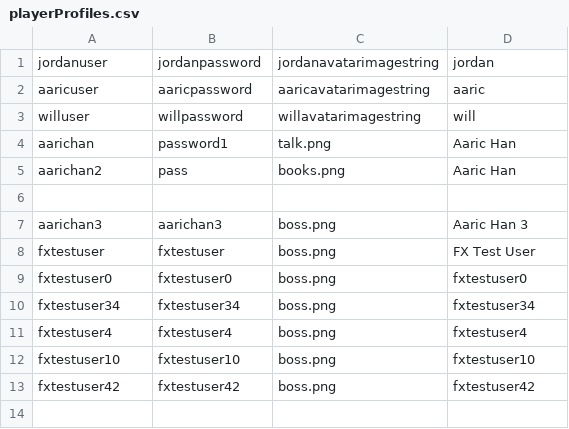
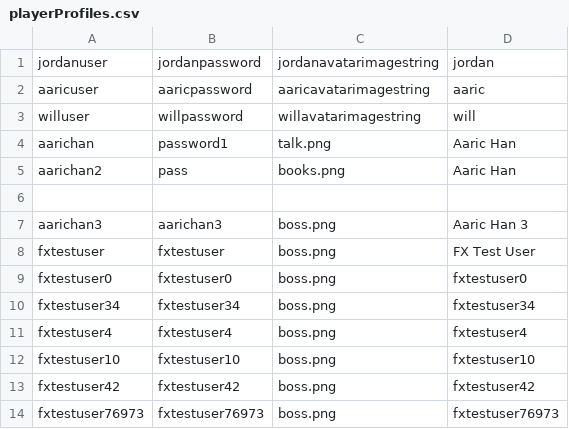
Before and after one commit to williamconvertino/Board-Game-Engine, a CSV file: data/profiles/playerProfiles.csv, drawn as a sheet; the diff names each change by its address in the sheet, - before the commit and + after, or states it on an @@ line.

```diff
--- a/data/profiles/playerProfiles.csv
+++ b/data/profiles/playerProfiles.csv
+row 14: fxtestuser76973 | fxtestuser76973 | boss.png | fxtestuser76973
```
Also changed, not shown: 1 other file.
